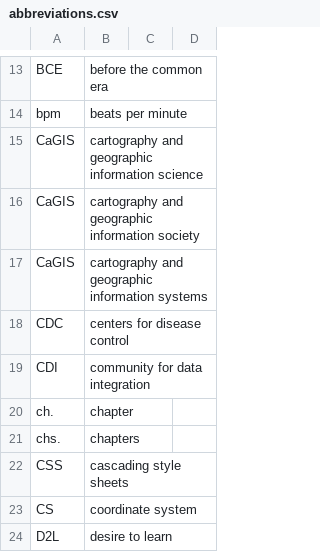
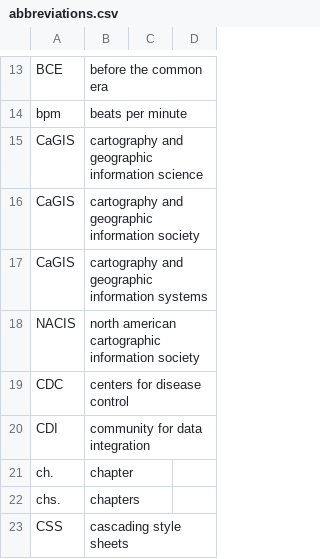
Before and after one commit to geobarry/talon-community, a CSV file: settings/abbreviations.csv, drawn as a sheet; only a part is shown, gaps mark what is left out; the shorter side is filled out with more unchanged rows.

Commit message:
abbreviations

```diff
--- a/settings/abbreviations.csv
+++ b/settings/abbreviations.csv
@@ -17,2 +17,3 @@ CaGIS,cartography and geographic information society
 CaGIS,cartography and geographic information systems
+NACIS,north american cartographic information society
 CDC,centers for disease control
```
